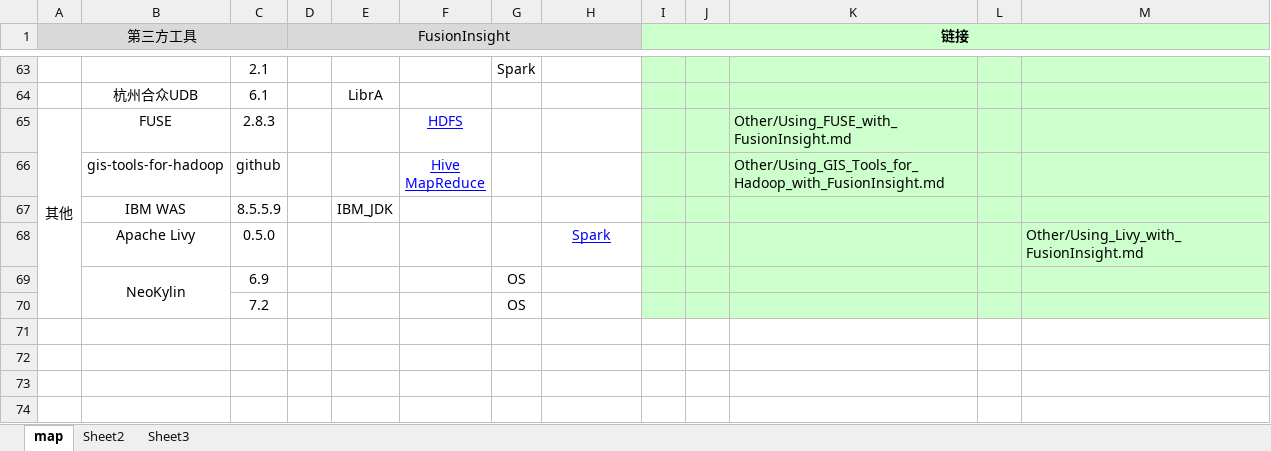
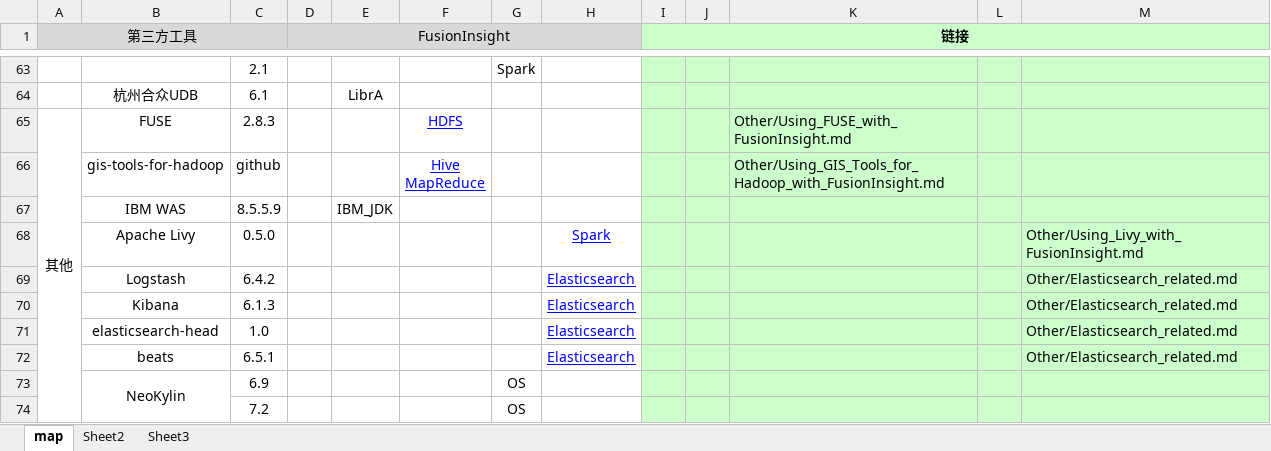
Before and after one commit to fusioninsight/ecosystem, an Excel workbook: zh-hans/README_cn.xlsm, sheet map, drawn as a sheet; only a part is shown, gaps mark what is left out; values as stored, in another font and other column widths than the file's, no borders; charts and pictures not drawn; the diff names each change by its address in the sheet, - before the commit and + after, or states it on an @@ line.

Commit message:
Upload ES related Connection Instruction

```diff
--- a/zh-hans/README_cn.xlsm (sheet map)
+++ b/zh-hans/README_cn.xlsm (sheet map)
+row 69:  | Logstash | 6.4.2 |  |  |  |  | Elasticsearch |  |  |  |  | Other/Elasticsearch_related.md
+row 70:  | Kibana | 6.1.3 |  |  |  |  | Elasticsearch |  |  |  |  | Other/Elasticsearch_related.md
+row 71:  | elasticsearch-head | 1.0 |  |  |  |  | Elasticsearch |  |  |  |  | Other/Elasticsearch_related.md
+row 72:  | beats | 6.5.1 |  |  |  |  | Elasticsearch |  |  |  |  | Other/Elasticsearch_related.md
```
Also changed, not shown: charts or pictures, 20 other files.
